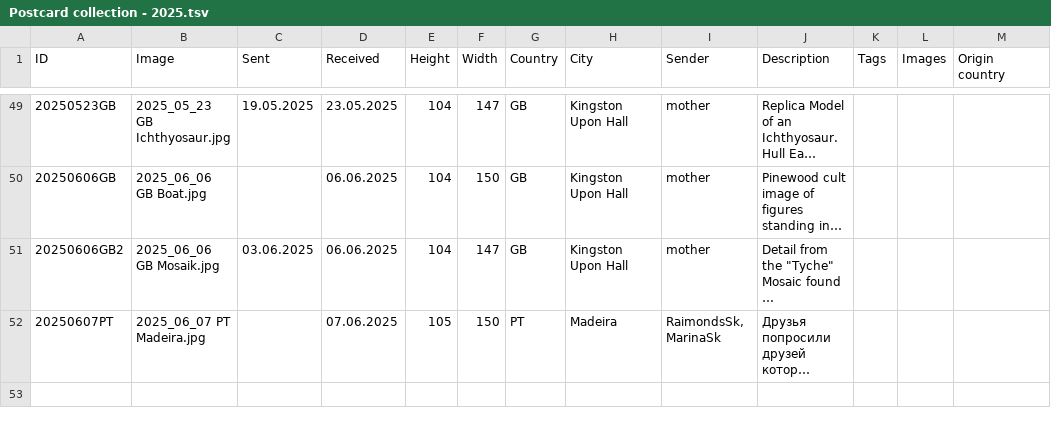
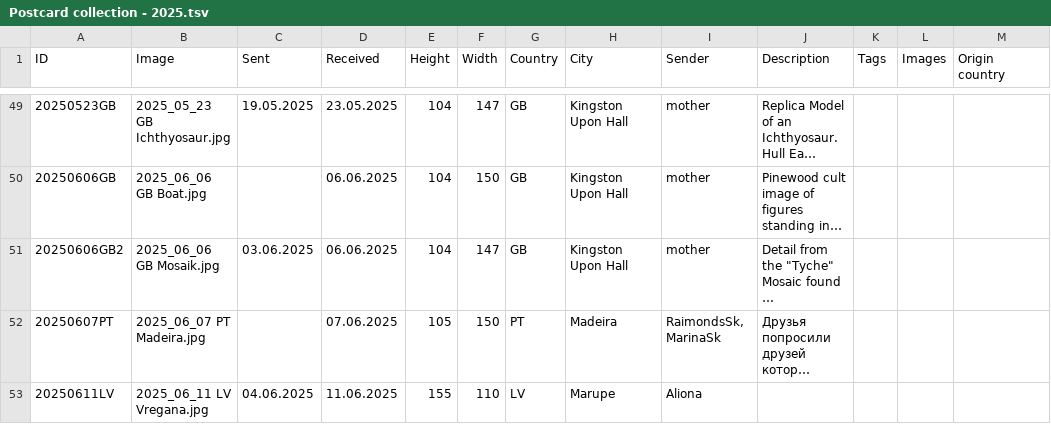
Before and after one commit to KarinaCher/collection, a TSV file: src/main/resources/Postcard collection - 2025.tsv, drawn as a sheet; only a part is shown, gaps mark what is left out; long unchanged cells end in …; the diff names each change by its address in the sheet, - before the commit and + after, or states it on an @@ line.

```diff
--- a/src/main/resources/Postcard collection - 2025.tsv
+++ b/src/main/resources/Postcard collection - 2025.tsv
+row 53: 20250611LV | 2025_06_11 LV Vregana.jpg | 04.06.2025 | 11.06.2025 | 155 | 110 | LV | Marupe | Aliona
```
Also changed, not shown: 1 other file.
